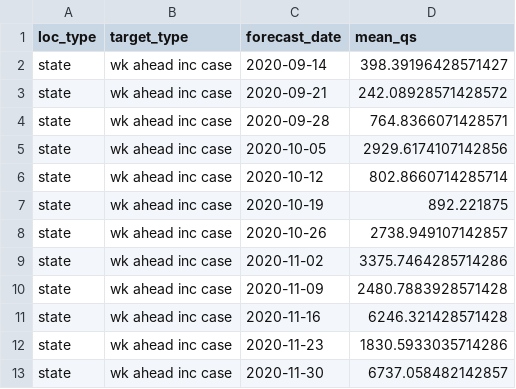
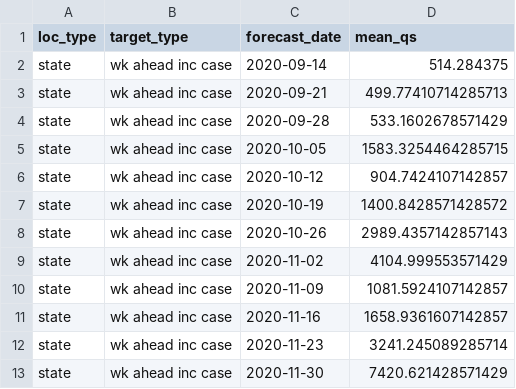
Before and after one commit to e3bo/random-walks, a CSV file: metrics/2021-01-25-score-by-loc-type-targ-type-forecast-date.csv, drawn as a sheet.

```diff
--- a/metrics/2021-01-25-score-by-loc-type-targ-type-forecast-date.csv
+++ b/metrics/2021-01-25-score-by-loc-type-targ-type-forecast-date.csv
@@ -1,13 +1,13 @@
 loc_type,target_type,forecast_date,mean_qs
-state,wk ahead inc case,2020-09-14,398.39196428571427
-state,wk ahead inc case,2020-09-21,242.08928571428572
-state,wk ahead inc case,2020-09-28,764.8366071428571
-state,wk ahead inc case,2020-10-05,2929.6174107142856
-state,wk ahead inc case,2020-10-12,802.8660714285714
-state,wk ahead inc case,2020-10-19,892.221875
-state,wk ahead inc case,2020-10-26,2738.949107142857
-state,wk ahead inc case,2020-11-02,3375.7464285714286
-state,wk ahead inc case,2020-11-09,2480.7883928571428
-state,wk ahead inc case,2020-11-16,6246.321428571428
-state,wk ahead inc case,2020-11-23,1830.5933035714286
-state,wk ahead inc case,2020-11-30,6737.058482142857
+state,wk ahead inc case,2020-09-14,514.284375
+state,wk ahead inc case,2020-09-21,499.77410714285713
+state,wk ahead inc case,2020-09-28,533.1602678571429
+state,wk ahead inc case,2020-10-05,1583.3254464285715
+state,wk ahead inc case,2020-10-12,904.7424107142857
+state,wk ahead inc case,2020-10-19,1400.8428571428572
+state,wk ahead inc case,2020-10-26,2989.4357142857143
+state,wk ahead inc case,2020-11-02,4104.999553571429
+state,wk ahead inc case,2020-11-09,1081.5924107142857
+state,wk ahead inc case,2020-11-16,1658.9361607142857
+state,wk ahead inc case,2020-11-23,3241.245089285714
+state,wk ahead inc case,2020-11-30,7420.621428571429
```
Also changed, not shown: 10 other files.
